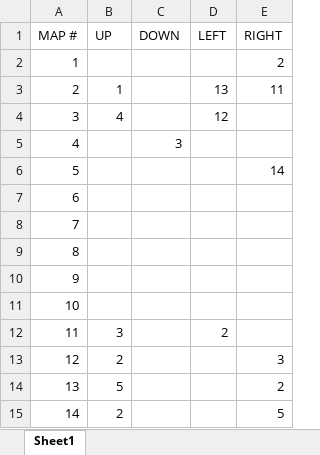
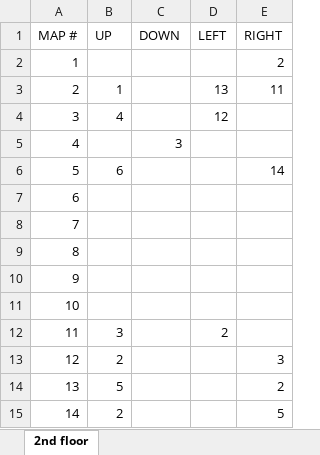
Before and after one commit to navjack/CiemnaStronaRemake, an Excel workbook: data/rooms/map.xlsx, sheet 2nd floor, drawn as a sheet; values as stored, in another font and other column widths than the file's, no borders; conditional formats not drawn; the diff names each change by its address in the sheet, - before the commit and + after, or states it on an @@ line.

Commit message:
more room connections. walk cycle animation fix.

```diff
--- a/data/rooms/map.xlsx (sheet 2nd floor)
+++ b/data/rooms/map.xlsx (sheet 2nd floor)
-sheet tab: Sheet1
+sheet tab: 2nd floor
-B6 (UP): (empty)
+B6 (UP): 6
```
Also changed, not shown: 14 other files.
